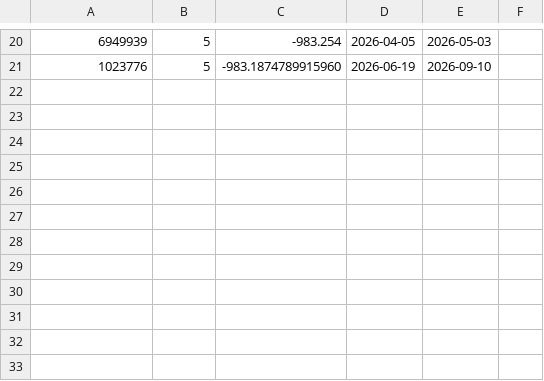
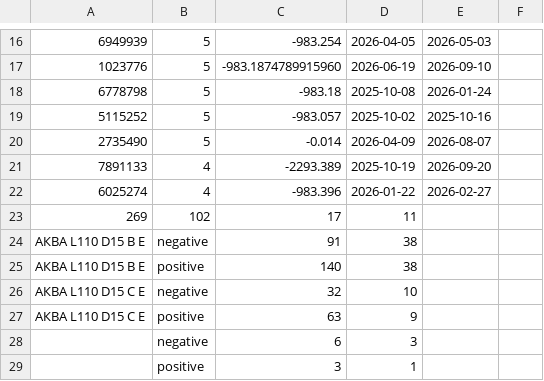
Before and after one commit to bakenty/vaviot-water-anomaly-analysis, a CSV file: results/01_negative_consumption_output.csv, drawn as a sheet; only a part is shown, gaps mark what is left out; the diff covers the shown part only; the diff names each change by its address in the sheet, - before the commit and + after, or states it on an @@ line.

```diff
--- a/results/01_negative_consumption_output.csv
+++ b/results/01_negative_consumption_output.csv
+row 18: 6778798 | 5 | -983.18 | 2025-10-08 | 2026-01-24
+row 19: 5115252 | 5 | -983.057 | 2025-10-02 | 2025-10-16
+row 20: 2735490 | 5 | -0.014 | 2026-04-09 | 2026-08-07
+row 21: 7891133 | 4 | -2293.389 | 2025-10-19 | 2026-09-20
+row 22: 6025274 | 4 | -983.396 | 2026-01-22 | 2026-02-27
+row 23: 269 | 102 | 17 | 11
+row 24: АКВА L110 D15 B E | negative | 91 | 38
+row 25: АКВА L110 D15 B E | positive | 140 | 38
+row 26: АКВА L110 D15 C E | negative | 32 | 10
+row 27: АКВА L110 D15 C E | positive | 63 | 9
+row 28:  | negative | 6 | 3
+row 29:  | positive | 3 | 1
```
Also changed, not shown: 3 added rows and 7 removed rows elsewhere in this file, results/08_additional_findings_3.csv, 3 other files.
